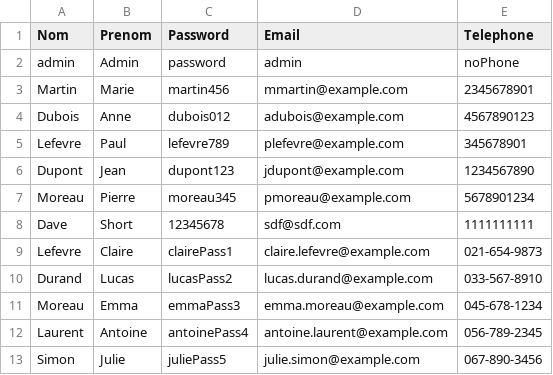
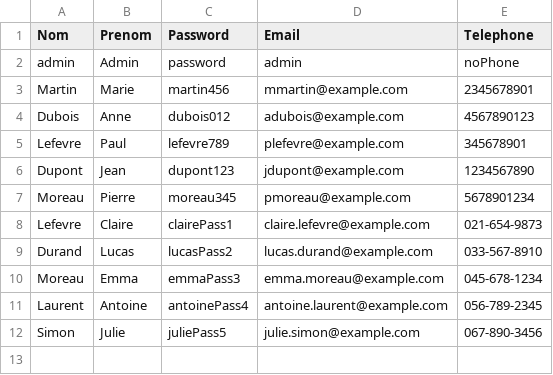
Before and after one commit to rimaboujenane/Robotix, a CSV file: Implémentation/Robotix/src/main/resources/data/utilisateur.csv, drawn as a sheet; the diff names each change by its address in the sheet, - before the commit and + after, or states it on an @@ line.

```diff
--- a/Implémentation/Robotix/src/main/resources/data/utilisateur.csv
+++ b/Implémentation/Robotix/src/main/resources/data/utilisateur.csv
-row 8: Dave | Short | 12345678 | sdf@sdf.com | 1111111111
```
Also changed, not shown: Implémentation/Robotix/src/main/resources/data/activites.csv, Implémentation/Robotix/src/main/resources/data/fournisseur.csv.
